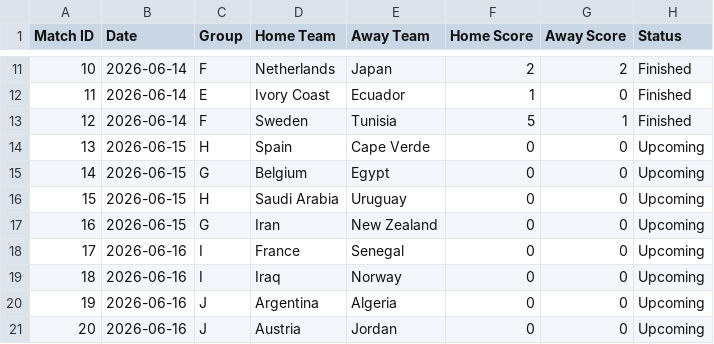
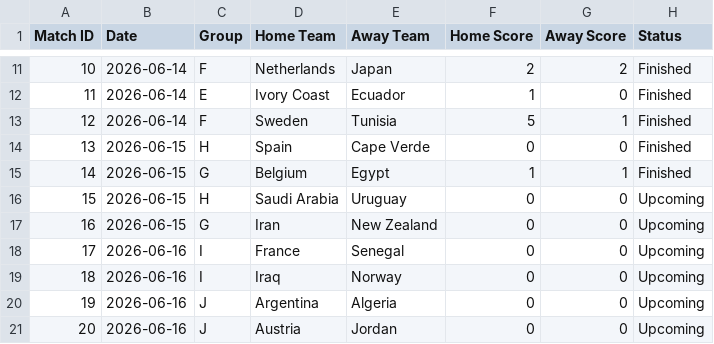
Before and after one commit to andypappas/world-cup-tracker, a CSV file: wct/data/group-stage-matches.csv, drawn as a sheet; only a part is shown, gaps mark what is left out.

```diff
--- a/wct/data/group-stage-matches.csv
+++ b/wct/data/group-stage-matches.csv
@@ -13,4 +13,4 @@ Match ID,Date,Group,Home Team,Away Team,Home Score,Away Score,Status
 12,2026-06-14,F,Sweden,Tunisia,5,1,Finished
-13,2026-06-15,H,Spain,Cape Verde,0,0,Upcoming
-14,2026-06-15,G,Belgium,Egypt,0,0,Upcoming
+13,2026-06-15,H,Spain,Cape Verde,0,0,Finished
+14,2026-06-15,G,Belgium,Egypt,1,1,Finished
 15,2026-06-15,H,Saudi Arabia,Uruguay,0,0,Upcoming
```
Also changed, not shown: wct/data/group-stage-standings.csv, 2 other files.
